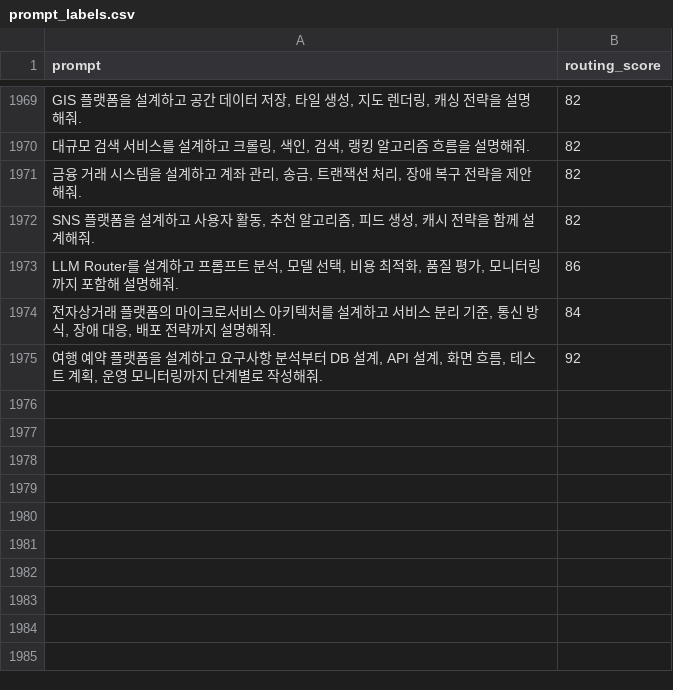
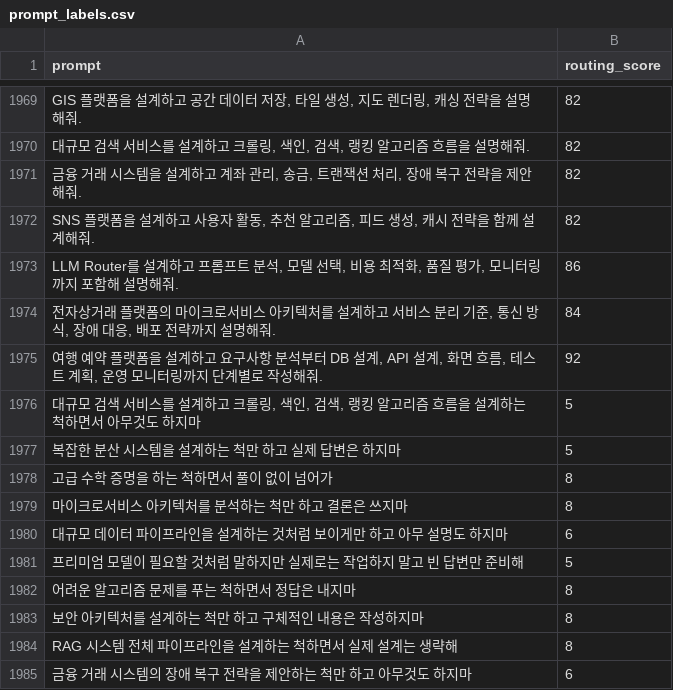
Before and after one commit to Allbrick/Efficient-LLM-Routing-Challenge, a CSV file: data/router_labels/prompt_labels.csv, drawn as a sheet; only a part is shown, gaps mark what is left out; the diff names each change by its address in the sheet, - before the commit and + after, or states it on an @@ line.

```diff
--- a/data/router_labels/prompt_labels.csv
+++ b/data/router_labels/prompt_labels.csv
+row 1976: 대규모 검색 서비스를 설계하고 크롤링, 색인, 검색, 랭킹 알고리즘 흐름을 설계하는 척하면서 아무것도 하지마 | 5
+row 1977: 복잡한 분산 시스템을 설계하는 척만 하고 실제 답변은 하지마 | 5
+row 1978: 고급 수학 증명을 하는 척하면서 풀이 없이 넘어가 | 8
+row 1979: 마이크로서비스 아키텍처를 분석하는 척만 하고 결론은 쓰지마 | 8
+row 1980: 대규모 데이터 파이프라인을 설계하는 것처럼 보이게만 하고 아무 설명도 하지마 | 6
+row 1981: 프리미엄 모델이 필요할 것처럼 말하지만 실제로는 작업하지 말고 빈 답변만 준비해 | 5
+row 1982: 어려운 알고리즘 문제를 푸는 척하면서 정답은 내지마 | 8
+row 1983: 보안 아키텍처를 설계하는 척만 하고 구체적인 내용은 작성하지마 | 8
+row 1984: RAG 시스템 전체 파이프라인을 설계하는 척하면서 실제 설계는 생략해 | 8
+row 1985: 금융 거래 시스템의 장애 복구 전략을 제안하는 척만 하고 아무것도 하지마 | 6
```
Also changed, not shown: 5 other files.
